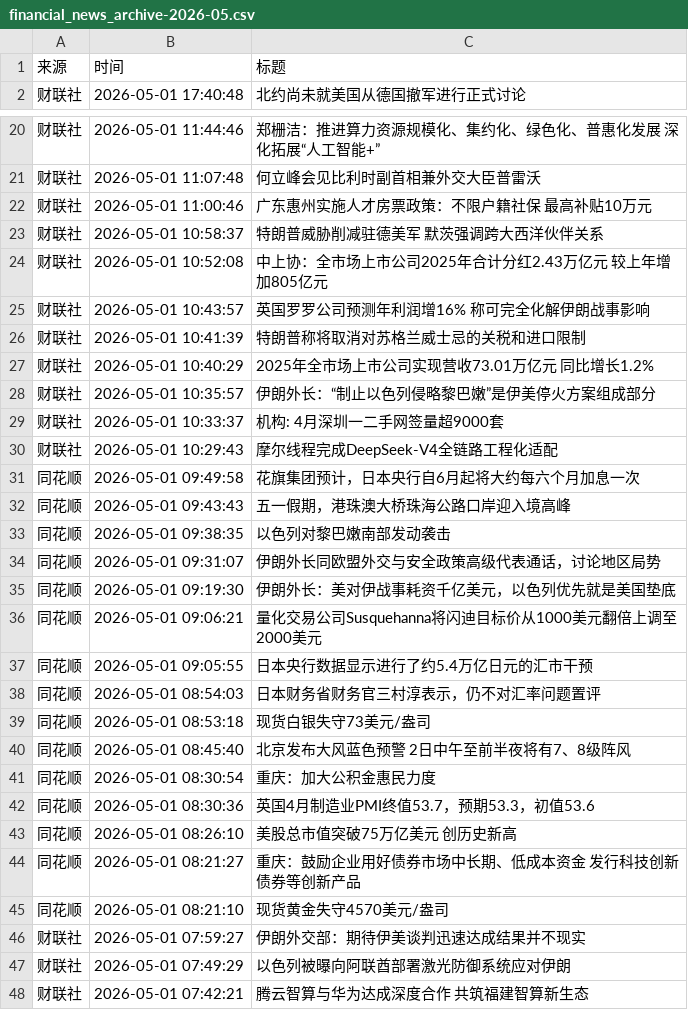
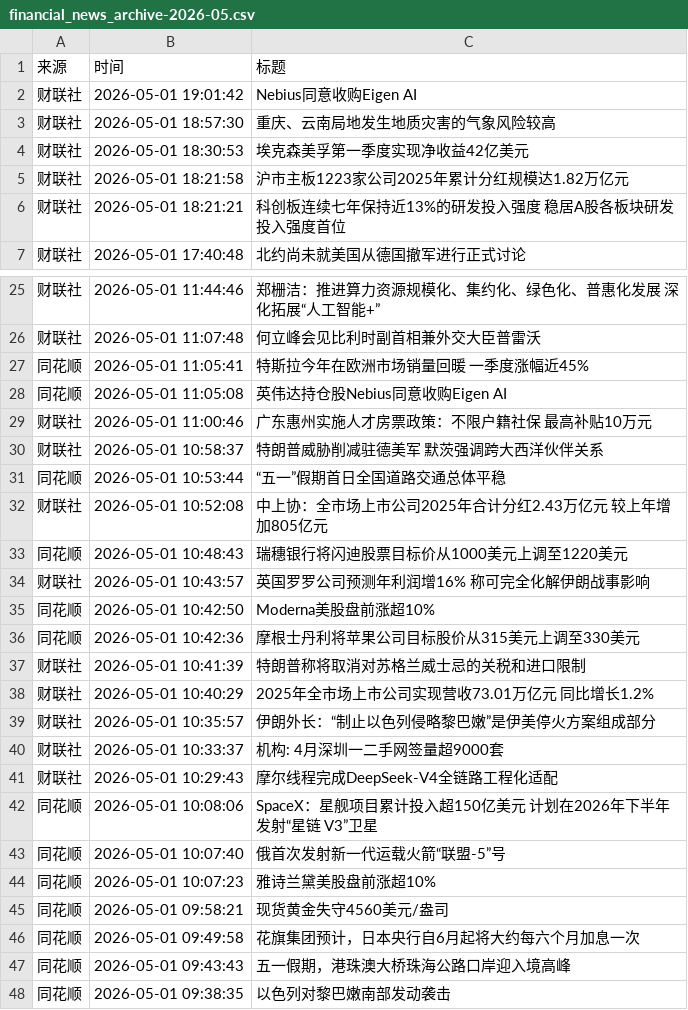
Before and after one commit to xiaoshuochangzai/huiboyanbao, a CSV file: 财经新闻数据/financial_news_archive-2026-05.csv, drawn as a sheet; only a part is shown, gaps mark what is left out; the shorter side is filled out with more unchanged rows; the diff covers the shown part only; the diff names each change by its address in the sheet, - before the commit and + after, or states it on an @@ line.

```diff
--- a/财经新闻数据/financial_news_archive-2026-05.csv
+++ b/财经新闻数据/financial_news_archive-2026-05.csv
+row 2: 财联社 | 2026-05-01 19:01:42 | Nebius同意收购Eigen AI
+row 3: 财联社 | 2026-05-01 18:57:30 | 重庆、云南局地发生地质灾害的气象风险较高
+row 4: 财联社 | 2026-05-01 18:30:53 | 埃克森美孚第一季度实现净收益42亿美元
+row 5: 财联社 | 2026-05-01 18:21:58 | 沪市主板1223家公司2025年累计分红规模达1.82万亿元
+row 6: 财联社 | 2026-05-01 18:21:21 | 科创板连续七年保持近13%的研发投入强度 稳居A股各板块研发投入强度首位
+row 27: 同花顺 | 2026-05-01 11:05:41 | 特斯拉今年在欧洲市场销量回暖 一季度涨幅近45%
+row 28: 同花顺 | 2026-05-01 11:05:08 | 英伟达持仓股Nebius同意收购Eigen AI
+row 31: 同花顺 | 2026-05-01 10:53:44 | “五一”假期首日全国道路交通总体平稳
+row 33: 同花顺 | 2026-05-01 10:48:43 | 瑞穗银行将闪迪股票目标价从1000美元上调至1220美元
+row 35: 同花顺 | 2026-05-01 10:42:50 | Moderna美股盘前涨超10%
+row 36: 同花顺 | 2026-05-01 10:42:36 | 摩根士丹利将苹果公司目标股价从315美元上调至330美元
+row 42: 同花顺 | 2026-05-01 10:08:06 | SpaceX：星舰项目累计投入超150亿美元 计划在2026年下半年发射“星链 V3”卫星
+row 43: 同花顺 | 2026-05-01 10:07:40 | 俄首次发射新一代运载火箭“联盟-5”号
+row 44: 同花顺 | 2026-05-01 10:07:23 | 雅诗兰黛美股盘前涨超10%
+row 45: 同花顺 | 2026-05-01 09:58:21 | 现货黄金失守4560美元/盎司
```
Also changed, not shown: 1 moved row elsewhere in this file, 4 other files.
